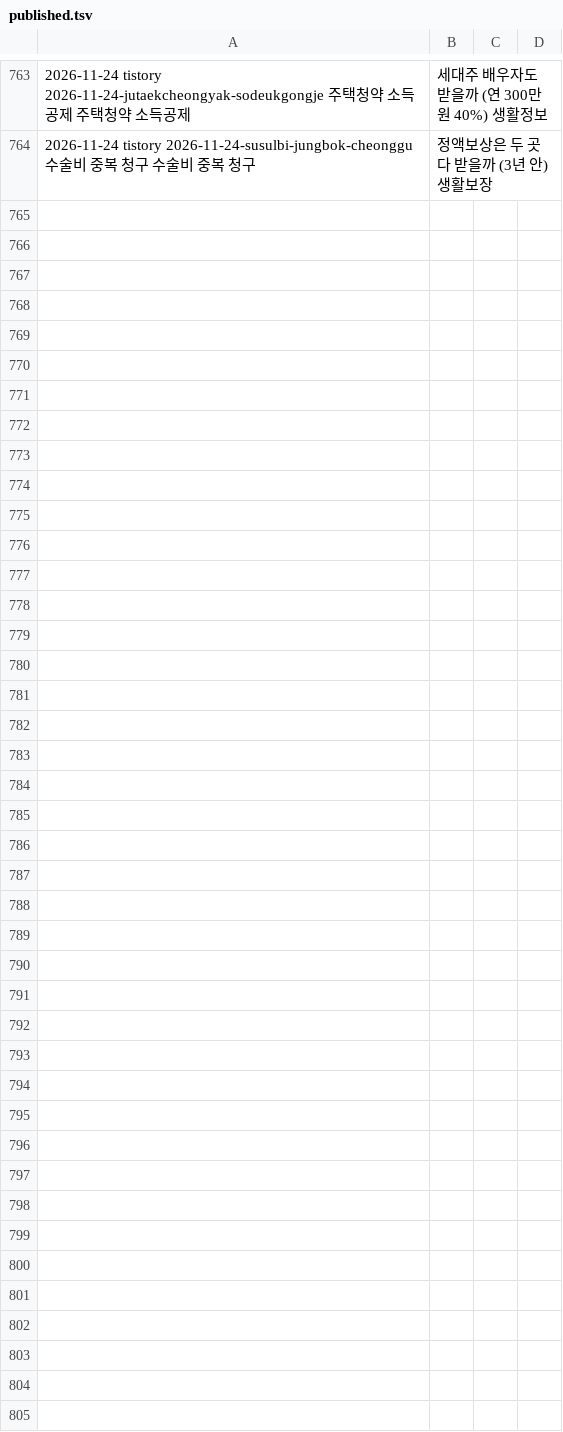
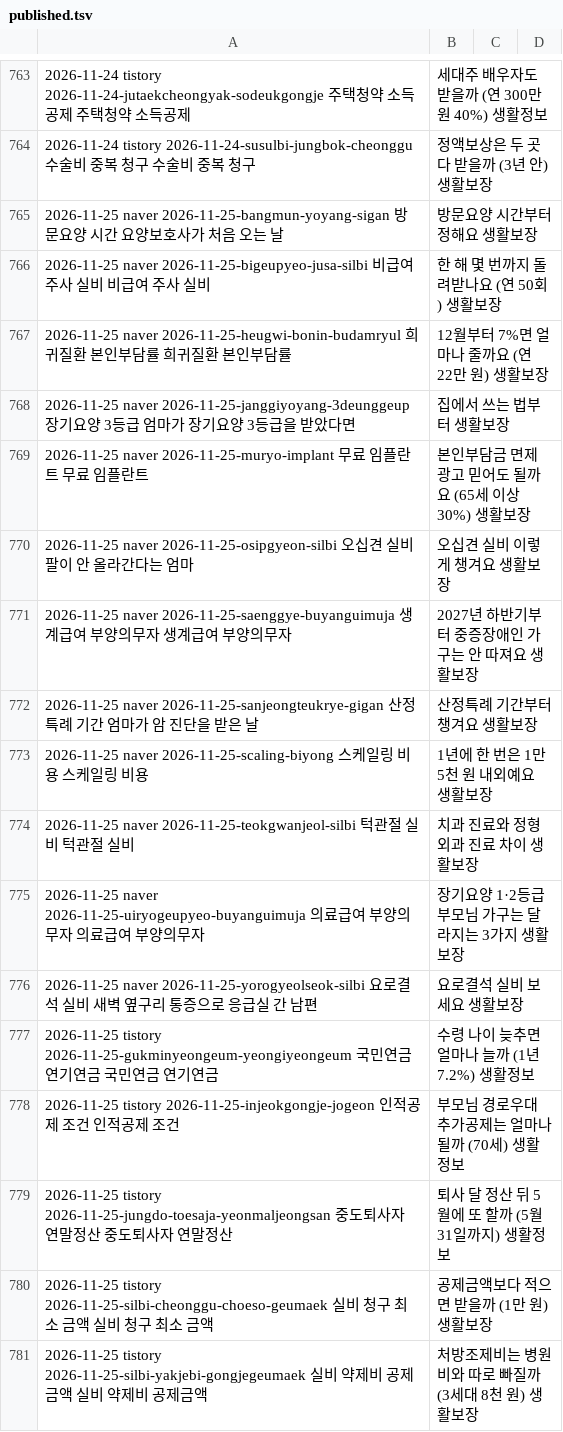
Before and after one commit to dae0064-boop/seonggeul-content-hub, a TSV file: content/archive/published.tsv, drawn as a sheet; only a part is shown, gaps mark what is left out; the diff names each change by its address in the sheet, - before the commit and + after, or states it on an @@ line.

```diff
--- a/content/archive/published.tsv
+++ b/content/archive/published.tsv
+row 765: 2026-11-25 naver 2026-11-25-bangmun-yoyang-sigan 방문요양 시간 요양보호사가 처음 오는 날 | 방문요양 시간부터 정해요 생활보장
+row 766: 2026-11-25 naver 2026-11-25-bigeupyeo-jusa-silbi 비급여 주사 실비 비급여 주사 실비 | 한 해 몇 번까지 돌려받나요 (연 50회) 생활보장
+row 767: 2026-11-25 naver 2026-11-25-heugwi-bonin-budamryul 희귀질환 본인부담률 희귀질환 본인부담률 | 12월부터 7%면 얼마나 줄까요 (연 22만 원) 생활보장
+row 768: 2026-11-25 naver 2026-11-25-janggiyoyang-3deunggeup 장기요양 3등급 엄마가 장기요양 3등급을 받았다면 | 집에서 쓰는 법부터 생활보장
+row 769: 2026-11-25 naver 2026-11-25-muryo-implant 무료 임플란트 무료 임플란트 | 본인부담금 면제 광고 믿어도 될까요 (65세 이상 30%) 생활보장
+row 770: 2026-11-25 naver 2026-11-25-osipgyeon-silbi 오십견 실비 팔이 안 올라간다는 엄마 | 오십견 실비 이렇게 챙겨요 생활보장
+row 771: 2026-11-25 naver 2026-11-25-saenggye-buyanguimuja 생계급여 부양의무자 생계급여 부양의무자 | 2027년 하반기부터 중증장애인 가구는 안 따져요 생활보장
+row 772: 2026-11-25 naver 2026-11-25-sanjeongteukrye-gigan 산정특례 기간 엄마가 암 진단을 받은 날 | 산정특례 기간부터 챙겨요 생활보장
+row 773: 2026-11-25 naver 2026-11-25-scaling-biyong 스케일링 비용 스케일링 비용 | 1년에 한 번은 1만 5천 원 내외예요 생활보장
+row 774: 2026-11-25 naver 2026-11-25-teokgwanjeol-silbi 턱관절 실비 턱관절 실비 | 치과 진료와 정형외과 진료 차이 생활보장
+row 775: 2026-11-25 naver 2026-11-25-uiryogeupyeo-buyanguimuja 의료급여 부양의무자 의료급여 부양의무자 | 장기요양 1·2등급 부모님 가구는 달라지는 3가지 생활보장
+row 776: 2026-11-25 naver 2026-11-25-yorogyeolseok-silbi 요로결석 실비 새벽 옆구리 통증으로 응급실 간 남편 | 요로결석 실비 보세요 생활보장
+row 777: 2026-11-25 tistory 2026-11-25-gukminyeongeum-yeongiyeongeum 국민연금 연기연금 국민연금 연기연금 | 수령 나이 늦추면 얼마나 늘까 (1년 7.2%) 생활정보
+row 778: 2026-11-25 tistory 2026-11-25-injeokgongje-jogeon 인적공제 조건 인적공제 조건 | 부모님 경로우대 추가공제는 얼마나 될까 (70세) 생활정보
+row 779: 2026-11-25 tistory 2026-11-25-jungdo-toesaja-yeonmaljeongsan 중도퇴사자 연말정산 중도퇴사자 연말정산 | 퇴사 달 정산 뒤 5월에 또 할까 (5월 31일까지) 생활정보
+row 780: 2026-11-25 tistory 2026-11-25-silbi-cheonggu-choeso-geumaek 실비 청구 최소 금액 실비 청구 최소 금액 | 공제금액보다 적으면 받을까 (1만 원) 생활보장
+row 781: 2026-11-25 tistory 2026-11-25-silbi-yakjebi-gongjegeumaek 실비 약제비 공제금액 실비 약제비 공제금액 | 처방조제비는 병원비와 따로 빠질까 (3세대 8천 원) 생활보장
```
Also changed, not shown: 57 other files.
